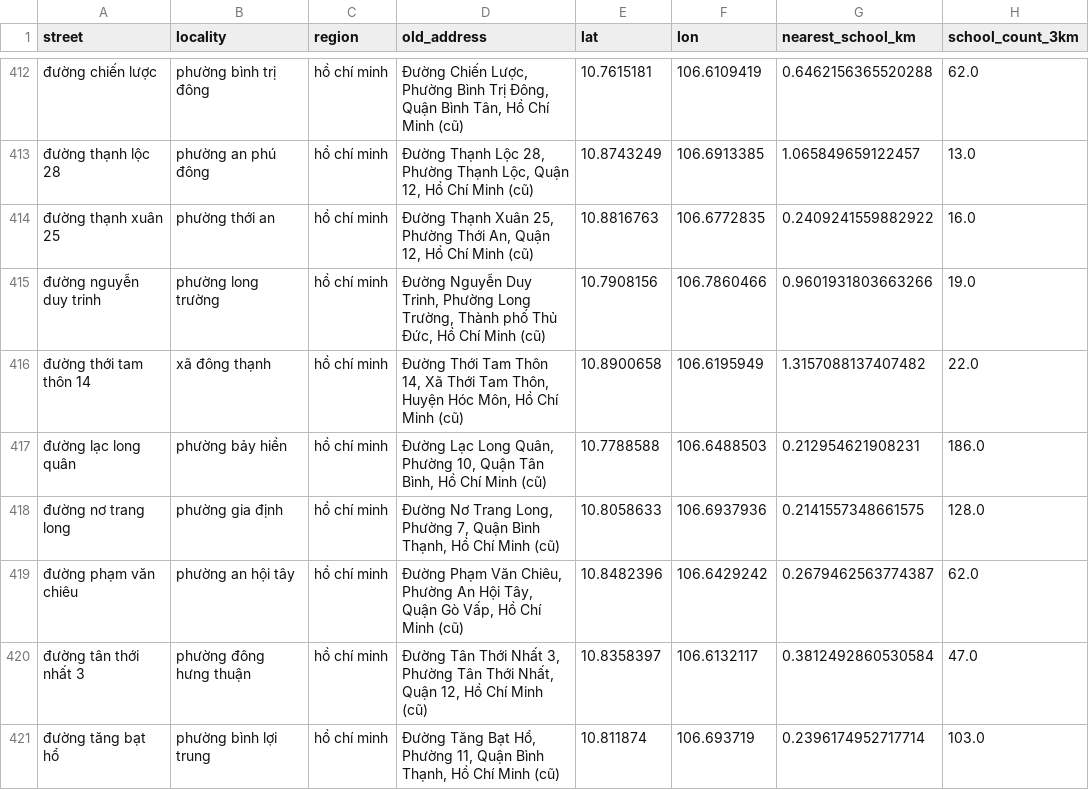
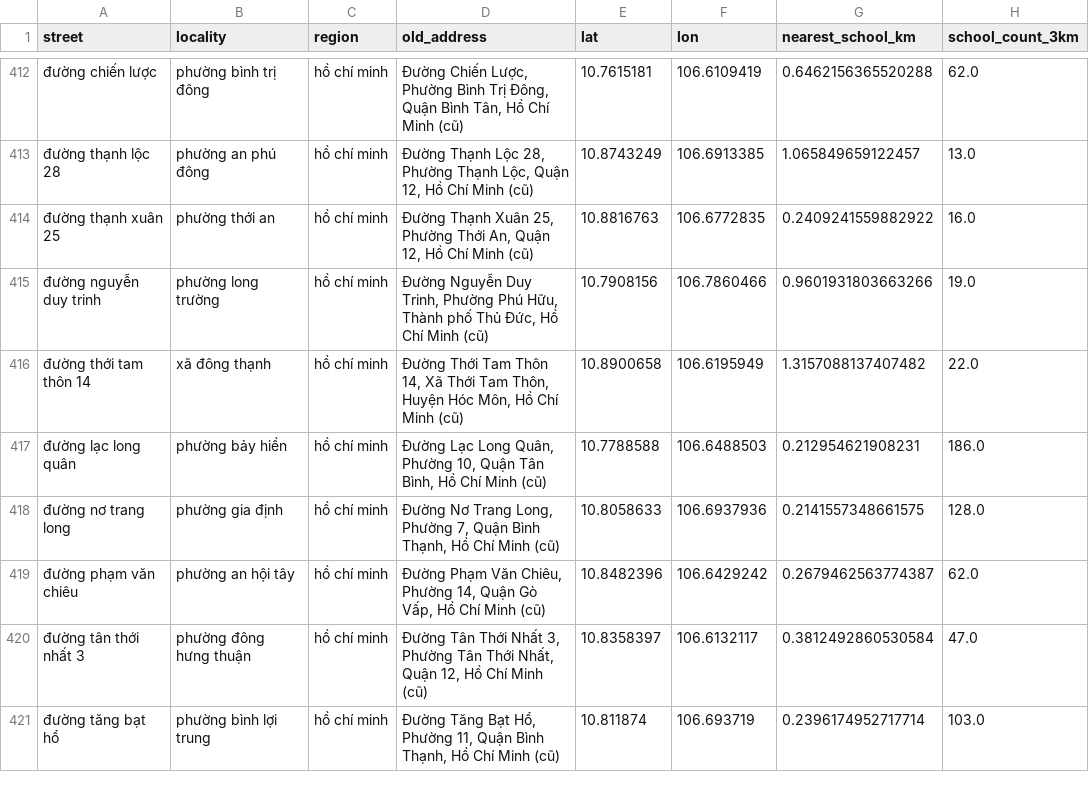
Before and after one commit to Lenhan231/Real-Estate-Valuation, a CSV file: data/localities.csv, drawn as a sheet; only a part is shown, gaps mark what is left out; the diff covers the shown part only; the diff names each change by its address in the sheet, - before the commit and + after, or states it on an @@ line.

```diff
--- a/data/localities.csv
+++ b/data/localities.csv
-D415 (old_address): …Trinh, Phường Long Trường, Thành phố…
+D415 (old_address): …Trinh, Phường Phú Hữu, Thành phố…
-D419 (old_address): …Chiêu, Phường An Hội Tây, Quận Gò…
+D419 (old_address): …Chiêu, Phường 14, Quận Gò…
```
Also changed, not shown: 7 added rows and 25 edited cells elsewhere in this file, 5 other files.
